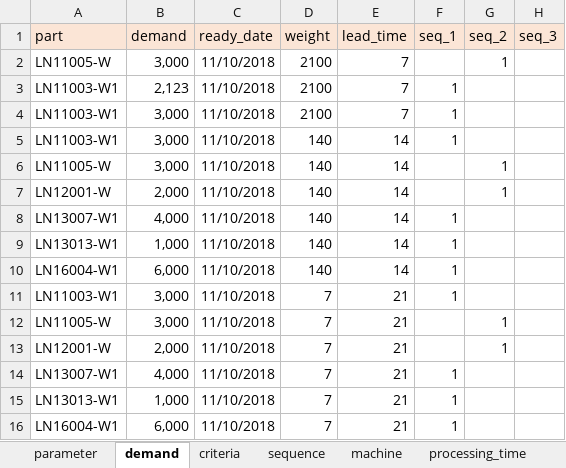
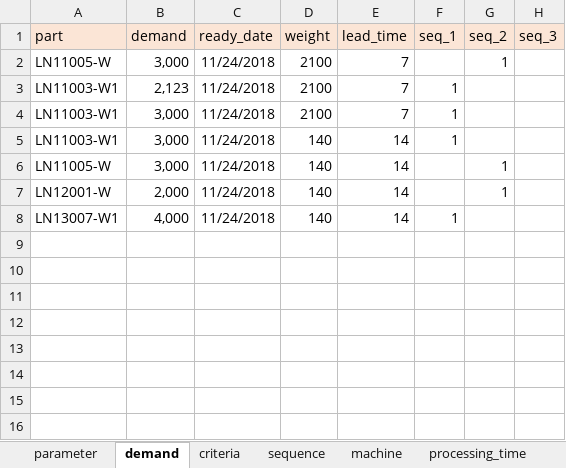
Before and after one commit to khaibnd/LNWG, an Excel workbook: src/data/input.xlsx, sheet demand, drawn as a sheet; values as stored, in another font and other column widths than the file's, no borders; the diff names each change by its address in the sheet, - before the commit and + after, or states it on an @@ line.

```diff
--- a/src/data/input.xlsx (sheet demand)
+++ b/src/data/input.xlsx (sheet demand)
-C2:C8 (ready_date): 11/10/2018
+C2:C8 (ready_date): 11/24/2018
-row 9: LN13013-W1 | 1,000 | 11/10/2018 | 140 | 14 | 1
-row 10: LN16004-W1 | 6,000 | 11/10/2018 | 140 | 14 | 1
-row 11: LN11003-W1 | 3,000 | 11/10/2018 | 7 | 21 | 1
-row 12: LN11005-W | 3,000 | 11/10/2018 | 7 | 21 |  | 1
-row 13: LN12001-W | 2,000 | 11/10/2018 | 7 | 21 |  | 1
-row 14: LN13007-W1 | 4,000 | 11/10/2018 | 7 | 21 | 1
-row 15: LN13013-W1 | 1,000 | 11/10/2018 | 7 | 21 | 1
-row 16: LN16004-W1 | 6,000 | 11/10/2018 | 7 | 21 | 1
```
Also changed, not shown: sheet machine_lotsize, sheet parameter, src/data/Diversity.xlsx, src/data/output2.xlsx, 4 other files.
